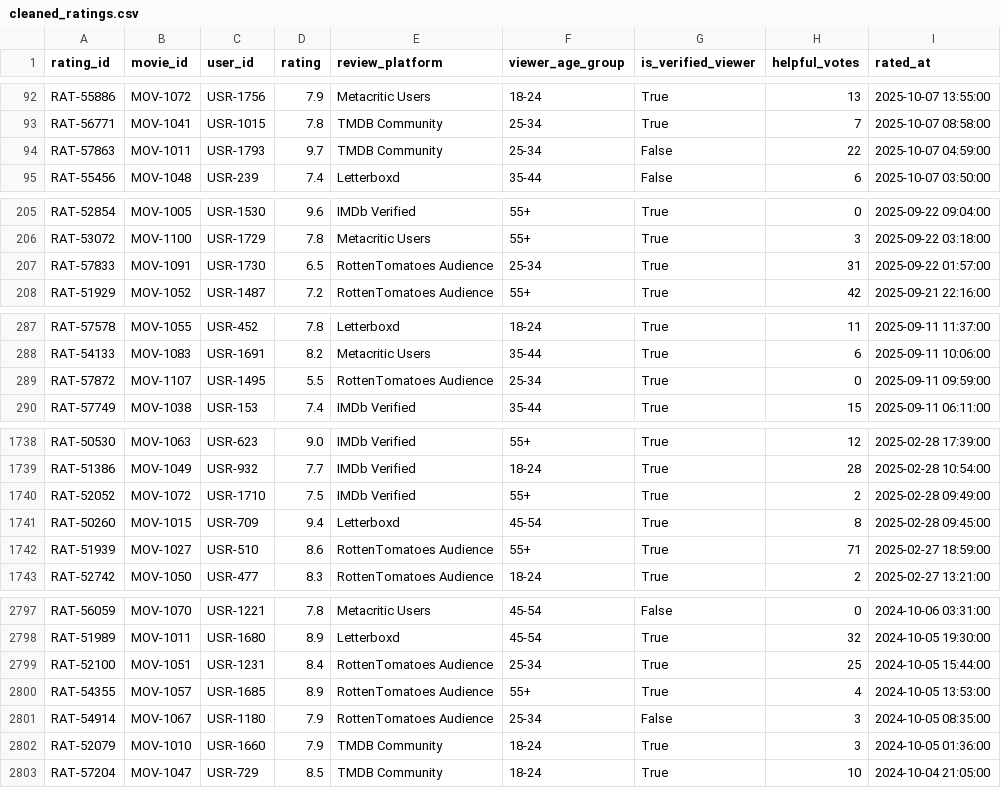
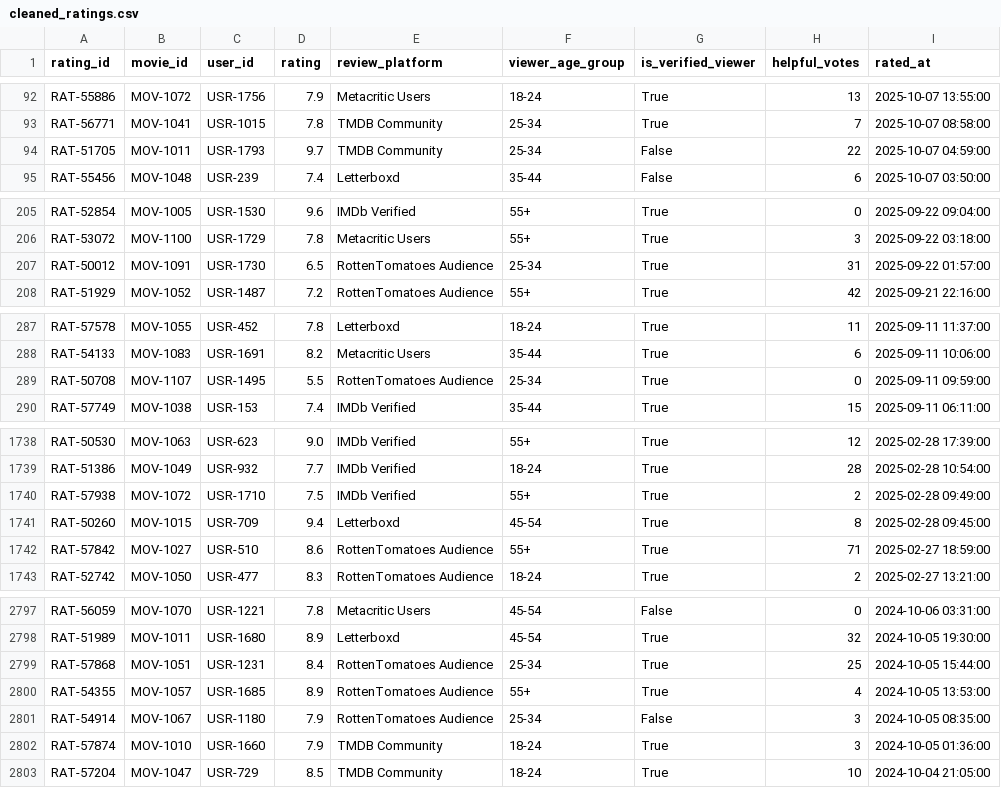
Before and after one commit to saurav526/Movie_Ratings_Data_Pipeline, a CSV file: data/processed/cleaned_ratings.csv, drawn as a sheet; only a part is shown, gaps mark what is left out; the diff covers the shown part only.

```diff
--- a/data/processed/cleaned_ratings.csv
+++ b/data/processed/cleaned_ratings.csv
@@ -93,3 +93,3 @@ RAT-55886,MOV-1072,USR-1756,7.9,Metacritic Users,18-24,True,13,2025-10-07 13:55:
 RAT-56771,MOV-1041,USR-1015,7.8,TMDB Community,25-34,True,7,2025-10-07 08:58:00
-RAT-57863,MOV-1011,USR-1793,9.7,TMDB Community,25-34,False,22,2025-10-07 04:59:00
+RAT-51705,MOV-1011,USR-1793,9.7,TMDB Community,25-34,False,22,2025-10-07 04:59:00
 RAT-55456,MOV-1048,USR-239,7.4,Letterboxd,35-44,False,6,2025-10-07 03:50:00
@@ -206,3 +206,3 @@ RAT-52854,MOV-1005,USR-1530,9.6,IMDb Verified,55+,True,0,2025-09-22 09:04:00
 RAT-53072,MOV-1100,USR-1729,7.8,Metacritic Users,55+,True,3,2025-09-22 03:18:00
-RAT-57833,MOV-1091,USR-1730,6.5,RottenTomatoes Audience,25-34,True,31,2025-09-22 01:57:00
+RAT-50012,MOV-1091,USR-1730,6.5,RottenTomatoes Audience,25-34,True,31,2025-09-22 01:57:00
 RAT-51929,MOV-1052,USR-1487,7.2,RottenTomatoes Audience,55+,True,42,2025-09-21 22:16:00
@@ -288,3 +288,3 @@ RAT-57578,MOV-1055,USR-452,7.8,Letterboxd,18-24,True,11,2025-09-11 11:37:00
 RAT-54133,MOV-1083,USR-1691,8.2,Metacritic Users,35-44,True,6,2025-09-11 10:06:00
-RAT-57872,MOV-1107,USR-1495,5.5,RottenTomatoes Audience,25-34,True,0,2025-09-11 09:59:00
+RAT-50708,MOV-1107,USR-1495,5.5,RottenTomatoes Audience,25-34,True,0,2025-09-11 09:59:00
 RAT-57749,MOV-1038,USR-153,7.4,IMDb Verified,35-44,True,15,2025-09-11 06:11:00
@@ -1739,5 +1739,5 @@ RAT-50530,MOV-1063,USR-623,9.0,IMDb Verified,55+,True,12,2025-02-28 17:39:00
 RAT-51386,MOV-1049,USR-932,7.7,IMDb Verified,18-24,True,28,2025-02-28 10:54:00
-RAT-52052,MOV-1072,USR-1710,7.5,IMDb Verified,55+,True,2,2025-02-28 09:49:00
+RAT-57938,MOV-1072,USR-1710,7.5,IMDb Verified,55+,True,2,2025-02-28 09:49:00
 RAT-50260,MOV-1015,USR-709,9.4,Letterboxd,45-54,True,8,2025-02-28 09:45:00
-RAT-51939,MOV-1027,USR-510,8.6,RottenTomatoes Audience,55+,True,71,2025-02-27 18:59:00
+RAT-57842,MOV-1027,USR-510,8.6,RottenTomatoes Audience,55+,True,71,2025-02-27 18:59:00
 RAT-52742,MOV-1050,USR-477,8.3,RottenTomatoes Audience,18-24,True,2,2025-02-27 13:21:00
@@ -2798,6 +2798,6 @@ RAT-56059,MOV-1070,USR-1221,7.8,Metacritic Users,45-54,False,0,2024-10-06 03:31:
 RAT-51989,MOV-1011,USR-1680,8.9,Letterboxd,45-54,True,32,2024-10-05 19:30:00
-RAT-52100,MOV-1051,USR-1231,8.4,RottenTomatoes Audience,25-34,True,25,2024-10-05 15:44:00
+RAT-57868,MOV-1051,USR-1231,8.4,RottenTomatoes Audience,25-34,True,25,2024-10-05 15:44:00
 RAT-54355,MOV-1057,USR-1685,8.9,RottenTomatoes Audience,55+,True,4,2024-10-05 13:53:00
 RAT-54914,MOV-1067,USR-1180,7.9,RottenTomatoes Audience,25-34,False,3,2024-10-05 08:35:00
-RAT-52079,MOV-1010,USR-1660,7.9,TMDB Community,18-24,True,3,2024-10-05 01:36:00
+RAT-57874,MOV-1010,USR-1660,7.9,TMDB Community,18-24,True,3,2024-10-05 01:36:00
 RAT-57204,MOV-1047,USR-729,8.5,TMDB Community,18-24,True,10,2024-10-04 21:05:00
```
Also changed, not shown: 6 moved rows and 64 edited cells elsewhere in this file, 7 other files.
